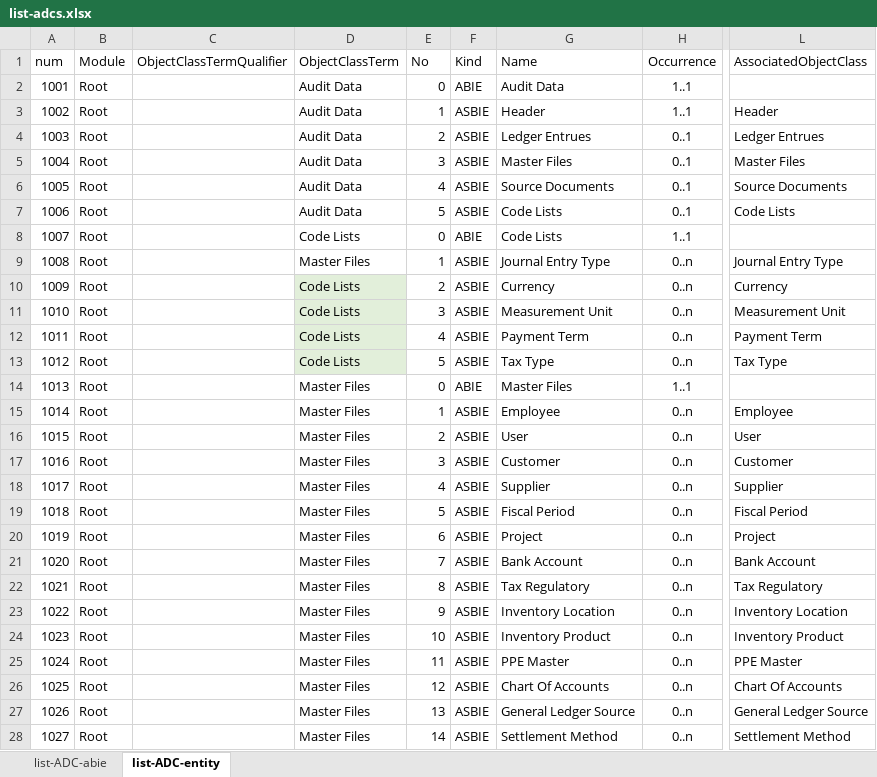
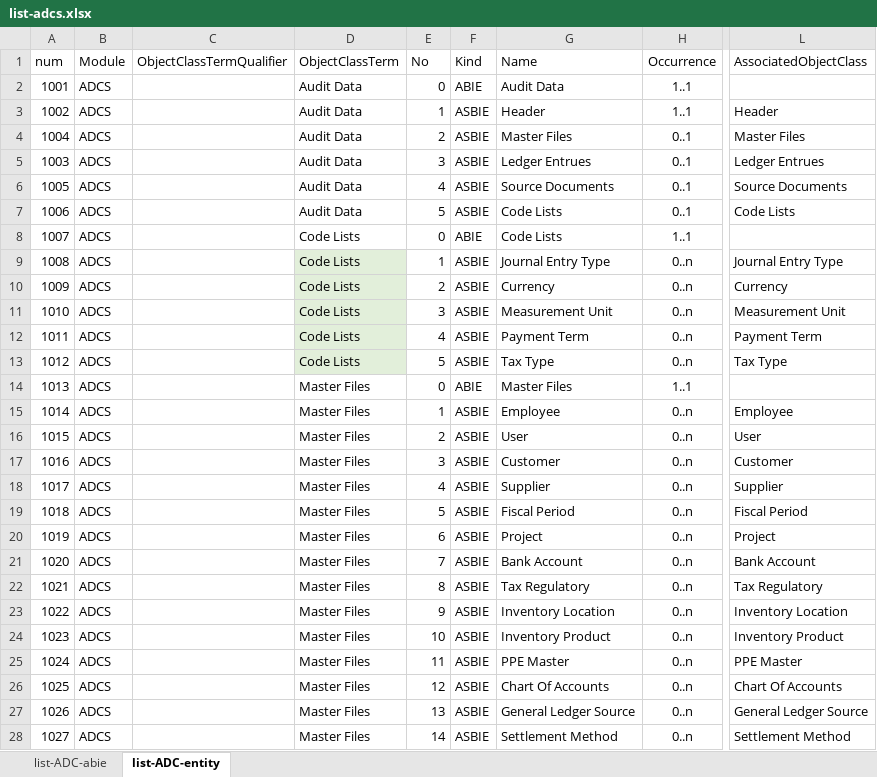
Before and after one commit to pontsoleil/Standard_Formats, an Excel workbook: data/adcs/list-adcs.xlsx, sheet list-ADC-entity, drawn as a sheet; only a part is shown, gaps mark what is left out; values as stored, in another font and other column widths than the file's, no borders; conditional formats not drawn; the diff covers the shown part only; the diff names each change by its address in the sheet, - before the commit and + after, or states it on an @@ line.

```diff
--- a/data/adcs/list-adcs.xlsx (sheet list-ADC-entity)
+++ b/data/adcs/list-adcs.xlsx (sheet list-ADC-entity)
-B2:B28 (Module): Root
+B2:B28 (Module): ADCS
@@ column A (num) renumbered between rows 4 and 462 @@
-G4 (Name): Ledger Entrues
+G4 (Name): Master Files
-L4 (AssociatedObjectClass): Ledger Entrues
+L4 (AssociatedObjectClass): Master Files
-G5 (Name): Master Files
+G5 (Name): Ledger Entrues
-L5 (AssociatedObjectClass): Master Files
+L5 (AssociatedObjectClass): Ledger Entrues
-D9 (ObjectClassTerm): Master Files
+D9 (ObjectClassTerm): Code Lists
-D9 fill: none
+D9 fill: #E2EFDA
```
Also changed, not shown: 2 added rows, 1 removed row and 43 edited cells elsewhere in this sheet, 12 other files.
